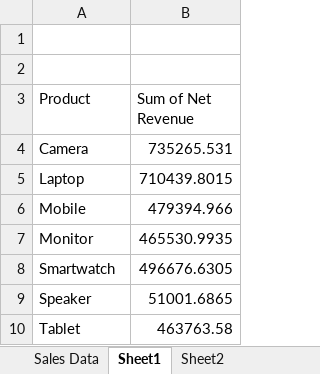
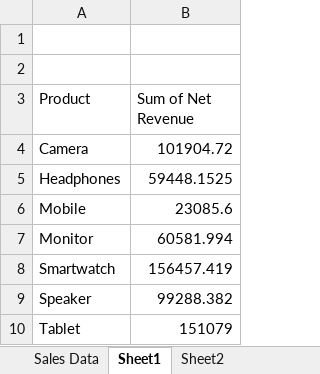
Before and after one commit to kavivpk/Dashboard, an Excel workbook: sales data analytics.xlsx, sheet Sheet1, drawn as a sheet; values as stored, in another font and other column widths than the file's, no borders; charts and pictures not drawn; removed rows and columns are numbered as before the commit, all else as after; the diff names each change by its address in the sheet, - before the commit and + after, or states it on an @@ line.

Commit message:
sales data dashboard

```diff
--- a/sales data analytics.xlsx (sheet Sheet1)
+++ b/sales data analytics.xlsx (sheet Sheet1)
-B4 (Sum of Net Revenue): 735265.531
+B4 (Sum of Net Revenue): 101904.72
-row 5: Laptop | 710439.8015
+row 5: Headphones | 59448.1525
-B6 (Sum of Net Revenue): 479394.966
+B6 (Sum of Net Revenue): 23085.6
-B7 (Sum of Net Revenue): 465530.9935
+B7 (Sum of Net Revenue): 60581.994
-B8 (Sum of Net Revenue): 496676.6305
+B8 (Sum of Net Revenue): 156457.419
-B9 (Sum of Net Revenue): 51001.6865
+B9 (Sum of Net Revenue): 99288.382
-B10 (Sum of Net Revenue): 463763.58
+B10 (Sum of Net Revenue): 151079
```
Also changed, not shown: other sheet tabs, charts or pictures.
